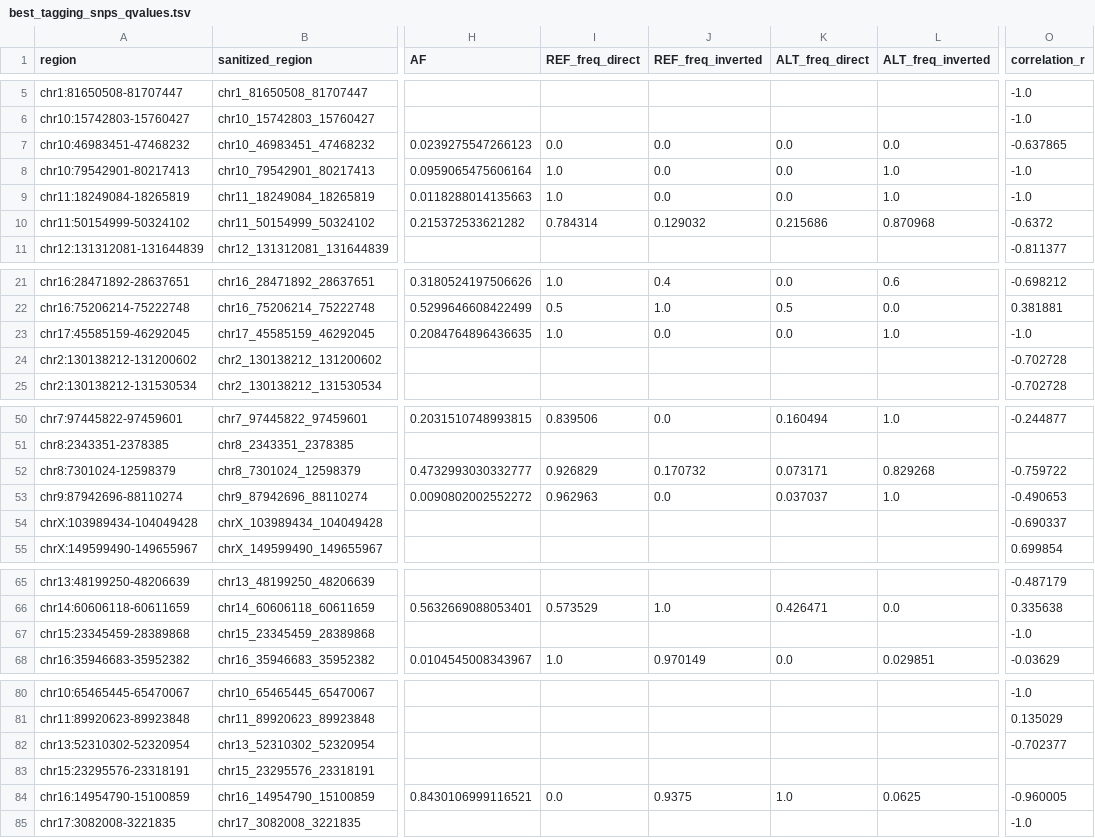
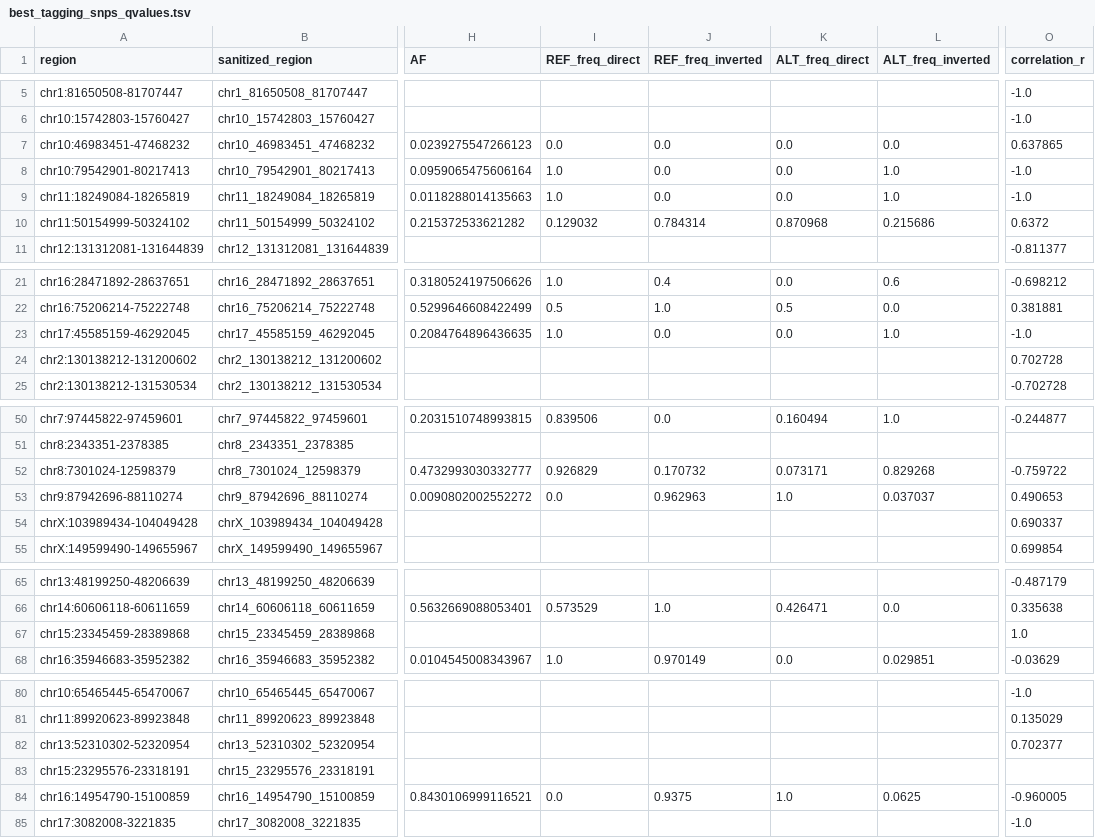
Before and after one commit to SauersML/ferromic, a TSV file: data/best_tagging_snps_qvalues.tsv, drawn as a sheet; only a part is shown, gaps mark what is left out; the diff names each change by its address in the sheet, - before the commit and + after, or states it on an @@ line.

```diff
--- a/data/best_tagging_snps_qvalues.tsv
+++ b/data/best_tagging_snps_qvalues.tsv
-O7 (correlation_r): -0.637865
+O7 (correlation_r): 0.637865
-I10 (REF_freq_direct): 0.784314
+I10 (REF_freq_direct): 0.129032
-J10 (REF_freq_inverted): 0.129032
+J10 (REF_freq_inverted): 0.784314
-K10 (ALT_freq_direct): 0.215686
+K10 (ALT_freq_direct): 0.870968
-L10 (ALT_freq_inverted): 0.870968
+L10 (ALT_freq_inverted): 0.215686
-O10 (correlation_r): -0.6372
+O10 (correlation_r): 0.6372
-O24 (correlation_r): -0.702728
+O24 (correlation_r): 0.702728
-I53 (REF_freq_direct): 0.962963
+I53 (REF_freq_direct): 0.0
-J53 (REF_freq_inverted): 0.0
+J53 (REF_freq_inverted): 0.962963
-K53 (ALT_freq_direct): 0.037037
+K53 (ALT_freq_direct): 1.0
-L53 (ALT_freq_inverted): 1.0
+L53 (ALT_freq_inverted): 0.037037
-O53 (correlation_r): -0.490653
+O53 (correlation_r): 0.490653
-O54 (correlation_r): -0.690337
+O54 (correlation_r): 0.690337
-O67 (correlation_r): -1.0
+O67 (correlation_r): 1.0
-O82 (correlation_r): -0.702377
+O82 (correlation_r): 0.702377
```
Also changed, not shown: data/cds_conservation_table.tsv, data/cds_emm_adjusted.tsv, 16 other files.
